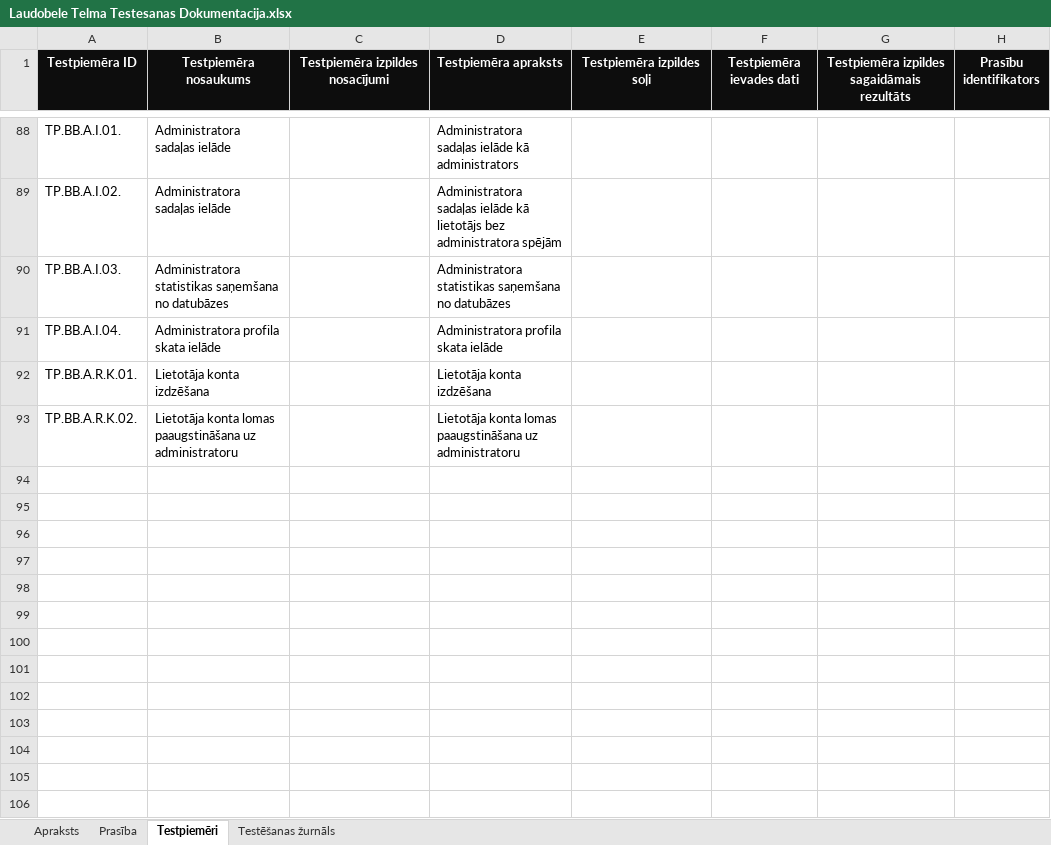
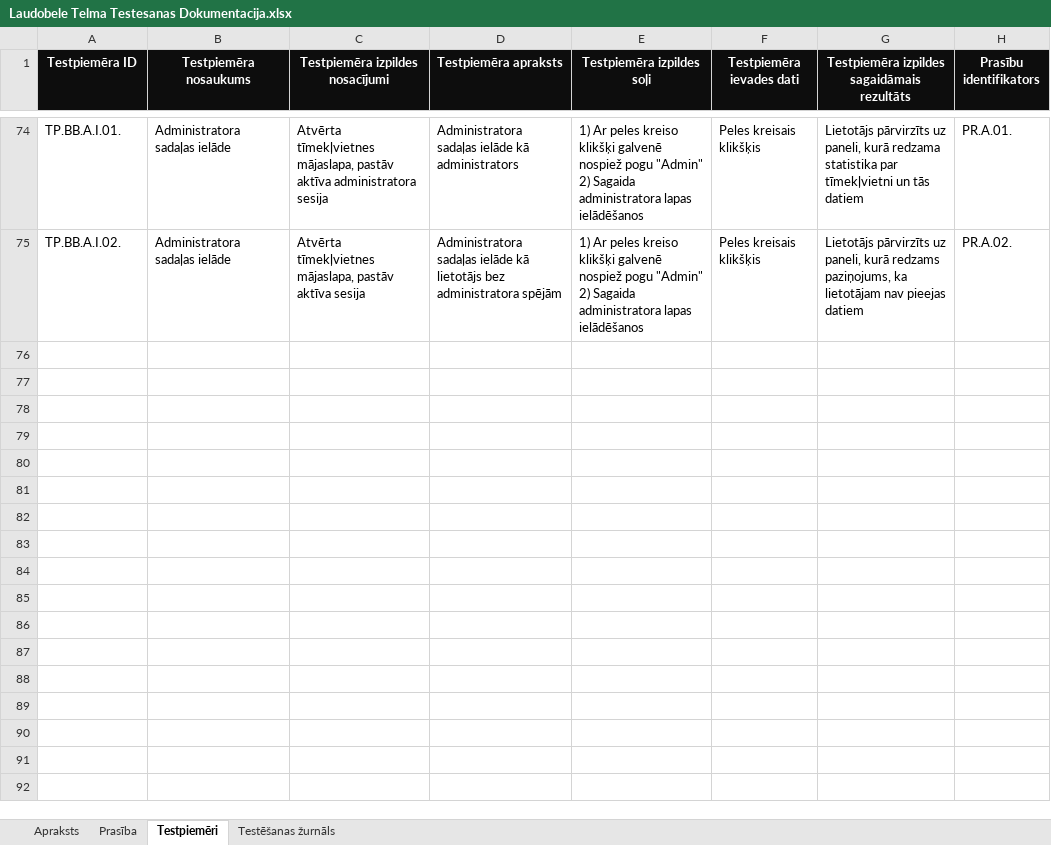
Before and after one commit to ratSeraphim/Laudobele_literarais_zurnals, an Excel workbook: Laudobele Telma Testesanas Dokumentacija.xlsx, sheet Testpiemēri, drawn as a sheet; only a part is shown, gaps mark what is left out; values as stored, in another font and other column widths than the file's, no borders; removed rows and columns are numbered as before the commit, all else as after; ↵ is a line break in a cell; the diff covers the shown part only; the diff names each change by its address in the sheet, - before the commit and + after, or states it on an @@ line.

```diff
--- a/Laudobele Telma Testesanas Dokumentacija.xlsx (sheet Testpiemēri)
+++ b/Laudobele Telma Testesanas Dokumentacija.xlsx (sheet Testpiemēri)
-C74 (Testpiemēra izpildes nosacījumi): (empty)
+C74 (Testpiemēra izpildes nosacījumi): Atvērta tīmekļvietnes mājaslapa, pastāv aktīva administratora sesija
-E74:E75 (Testpiemēra izpildes soļi): (empty)
+E74:E75 (Testpiemēra izpildes soļi): 1) Ar peles kreiso klikšķi galvenē nospiež pogu "Admin" ↵ 2) Sagaida administratora lapas ielādēšanos
-F74:F75 (Testpiemēra ievades dati): (empty)
+F74:F75 (Testpiemēra ievades dati): Peles kreisais klikšķis
-G74: (empty)
+G74: Lietotājs pārvirzīts uz paneli, kurā redzama statistika par tīmekļvietni un tās datiem
-H74 (Prasību identifikators): (empty)
+H74 (Prasību identifikators): PR.A.01.
-C75 (Testpiemēra izpildes nosacījumi): (empty)
+C75 (Testpiemēra izpildes nosacījumi): Atvērta tīmekļvietnes mājaslapa, pastāv aktīva sesija
-G75: (empty)
+G75: Lietotājs pārvirzīts uz paneli, kurā redzams paziņojums, ka lietotājam nav pieejas datiem
-H75 (Prasību identifikators): (empty)
+H75 (Prasību identifikators): PR.A.02.
-row 90: TP.BB.A.I.03. | Administratora statistikas saņemšana no datubāzes |  | Administratora statistikas saņemšana no datubāzes
-row 91: TP.BB.A.I.04. | Administratora profila skata ielāde |  | Administratora profila skata ielāde
-row 92: TP.BB.A.R.K.01. | Lietotāja konta izdzēšana |  | Lietotāja konta izdzēšana
-row 93: TP.BB.A.R.K.02. | Lietotāja konta lomas paaugstināšana uz administratoru |  | Lietotāja konta lomas paaugstināšana uz administratoru
-row 94: (empty)
-row 95: (empty)
-row 96: (empty)
-row 97: (empty)
-row 98: (empty)
-row 99: (empty)
-row 100: (empty)
-row 101: (empty)
-row 102: (empty)
-row 103: (empty)
-row 104: (empty)
-row 105: (empty)
-row 106: (empty)
```
Also changed, not shown: 54 added rows, 79 removed rows, 62 edited cells and cell formats elsewhere in this sheet, sheet Testēšanas žurnāls, sheet Prasība, 12 other files.
